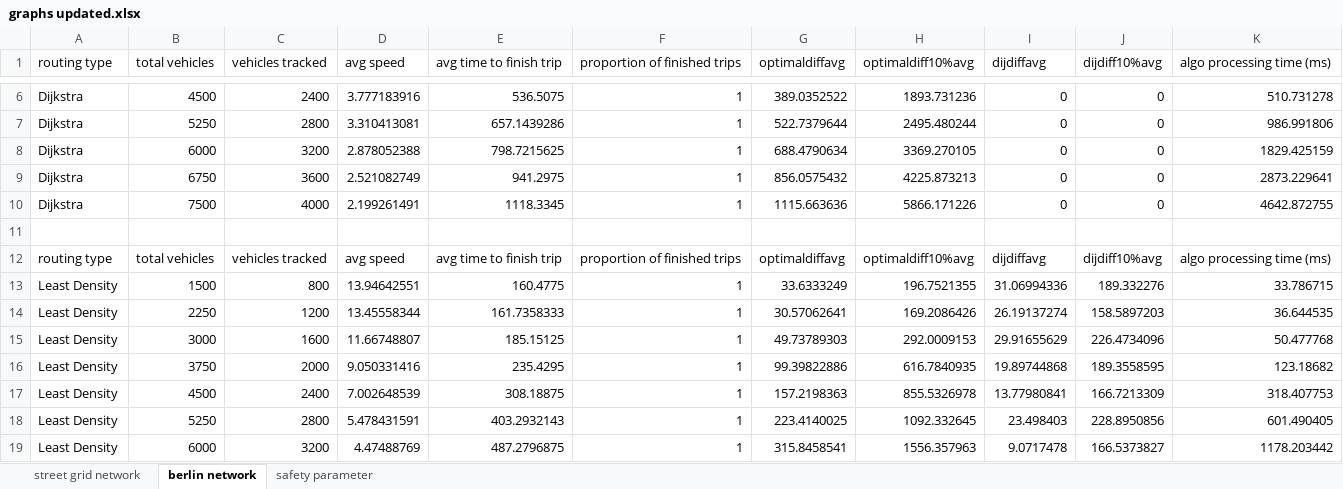
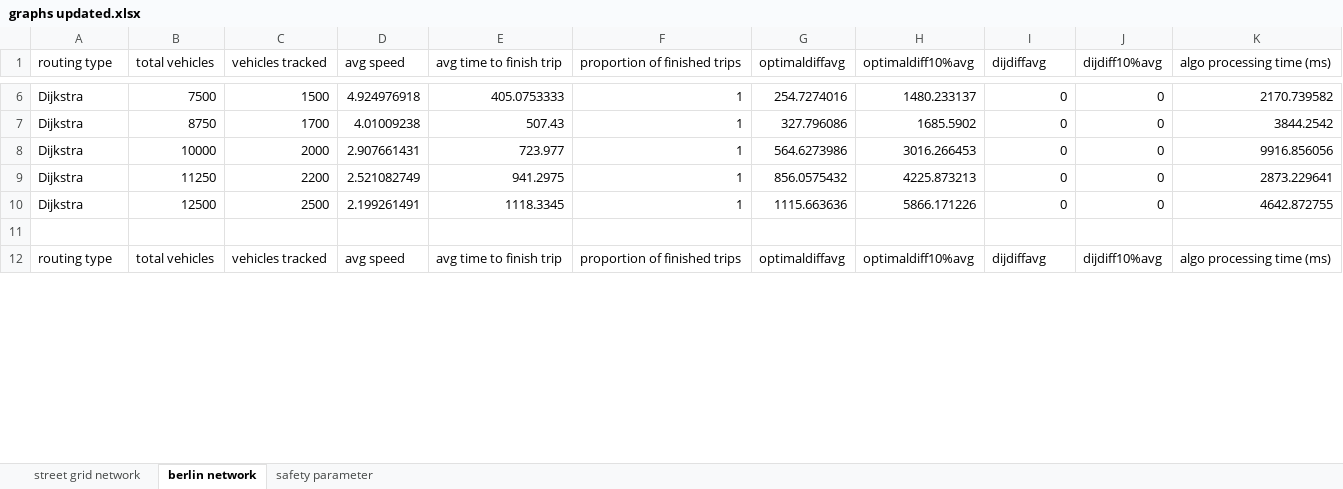
Before and after one commit to RemiDuneau/Fair-Vehicle-Routing, an Excel workbook: graphs updated.xlsx, sheet berlin network, drawn as a sheet; only a part is shown, gaps mark what is left out; values as stored, in another font and other column widths than the file's, no borders; charts and pictures not drawn; removed rows and columns are numbered as before the commit, all else as after; the diff covers the shown part only; the diff names each change by its address in the sheet, - before the commit and + after, or states it on an @@ line.

```diff
--- a/graphs updated.xlsx (sheet berlin network)
+++ b/graphs updated.xlsx (sheet berlin network)
-B6 (total vehicles): 4500
+B6 (total vehicles): 7500
-C6 (vehicles tracked): 2400
+C6 (vehicles tracked): 1500
-D6 (avg speed): 3.777183916
+D6 (avg speed): 4.924976918
-E6 (avg time to finish trip): 536.5075
+E6 (avg time to finish trip): 405.0753333
-G6 (optimaldiffavg): 389.0352522
+G6 (optimaldiffavg): 254.7274016
-H6 (optimaldiff10%avg): 1893.731236
+H6 (optimaldiff10%avg): 1480.233137
-K6 (algo processing time (ms)): 510.731278
+K6 (algo processing time (ms)): 2170.739582
-B7 (total vehicles): 5250
+B7 (total vehicles): 8750
-C7 (vehicles tracked): 2800
+C7 (vehicles tracked): 1700
-D7 (avg speed): 3.310413081
+D7 (avg speed): 4.01009238
-E7 (avg time to finish trip): 657.1439286
+E7 (avg time to finish trip): 507.43
-G7 (optimaldiffavg): 522.7379644
+G7 (optimaldiffavg): 327.796086
-H7 (optimaldiff10%avg): 2495.480244
+H7 (optimaldiff10%avg): 1685.5902
-K7 (algo processing time (ms)): 986.991806
+K7 (algo processing time (ms)): 3844.2542
-B8 (total vehicles): 6000
+B8 (total vehicles): 10000
-C8 (vehicles tracked): 3200
+C8 (vehicles tracked): 2000
-D8 (avg speed): 2.878052388
+D8 (avg speed): 2.907661431
-E8 (avg time to finish trip): 798.7215625
+E8 (avg time to finish trip): 723.977
-G8 (optimaldiffavg): 688.4790634
+G8 (optimaldiffavg): 564.6273986
-H8 (optimaldiff10%avg): 3369.270105
+H8 (optimaldiff10%avg): 3016.266453
-K8 (algo processing time (ms)): 1829.425159
+K8 (algo processing time (ms)): 9916.856056
-B9 (total vehicles): 6750
+B9 (total vehicles): 11250
-C9 (vehicles tracked): 3600
+C9 (vehicles tracked): 2200
-B10 (total vehicles): 7500
+B10 (total vehicles): 12500
-C10 (vehicles tracked): 4000
+C10 (vehicles tracked): 2500
-row 13: Least Density | 1500 | 800 | 13.94642551 | 160.4775 | 1 | 33.6333249 | 196.7521355 | 31.06994336 | 189.332276 | 33.786715
-row 14: Least Density | 2250 | 1200 | 13.45558344 | 161.7358333 | 1 | 30.57062641 | 169.2086426 | 26.19137274 | 158.5897203 | 36.644535
-row 15: Least Density | 3000 | 1600 | 11.66748807 | 185.15125 | 1 | 49.73789303 | 292.0009153 | 29.91655629 | 226.4734096 | 50.477768
-row 16: Least Density | 3750 | 2000 | 9.050331416 | 235.4295 | 1 | 99.39822886 | 616.7840935 | 19.89744868 | 189.3558595 | 123.18682
-row 17: Least Density | 4500 | 2400 | 7.002648539 | 308.18875 | 1 | 157.2198363 | 855.5326978 | 13.77980841 | 166.7213309 | 318.407753
-row 18: Least Density | 5250 | 2800 | 5.478431591 | 403.2932143 | 1 | 223.4140025 | 1092.332645 | 23.498403 | 228.8950856 | 601.490405
-row 19: Least Density | 6000 | 3200 | 4.47488769 | 487.2796875 | 1 | 315.8458541 | 1556.357963 | 9.0717478 | 166.5373827 | 1178.203442
```
Also changed, not shown: 11 added rows, 4 removed rows and 40 edited cells elsewhere in this sheet, formulas that keep their value, charts or pictures, 2 other files.
